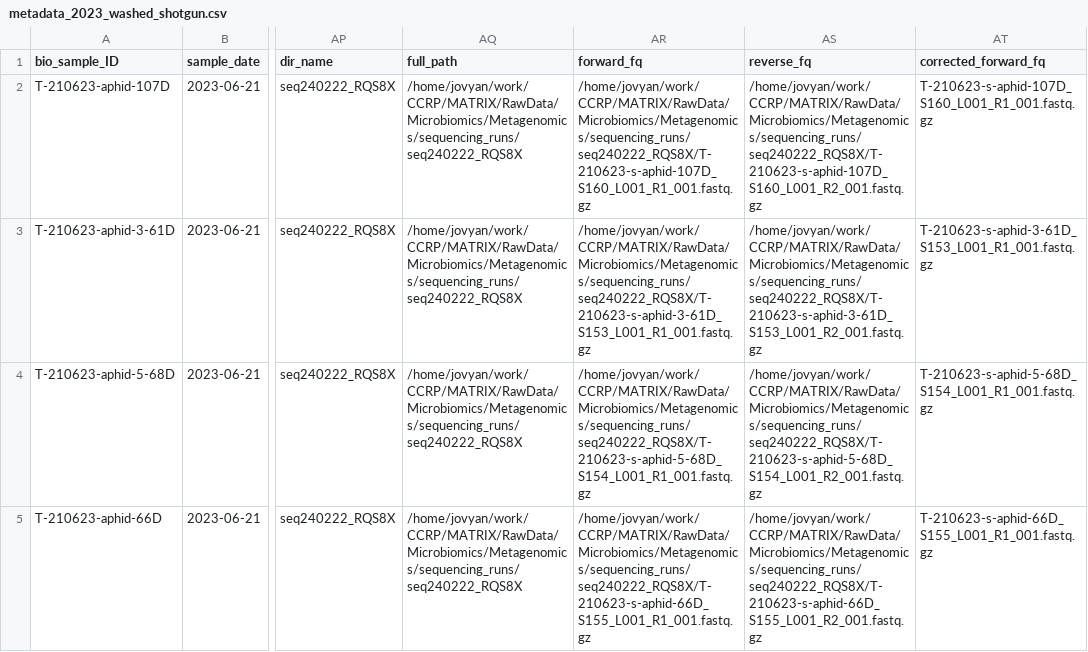
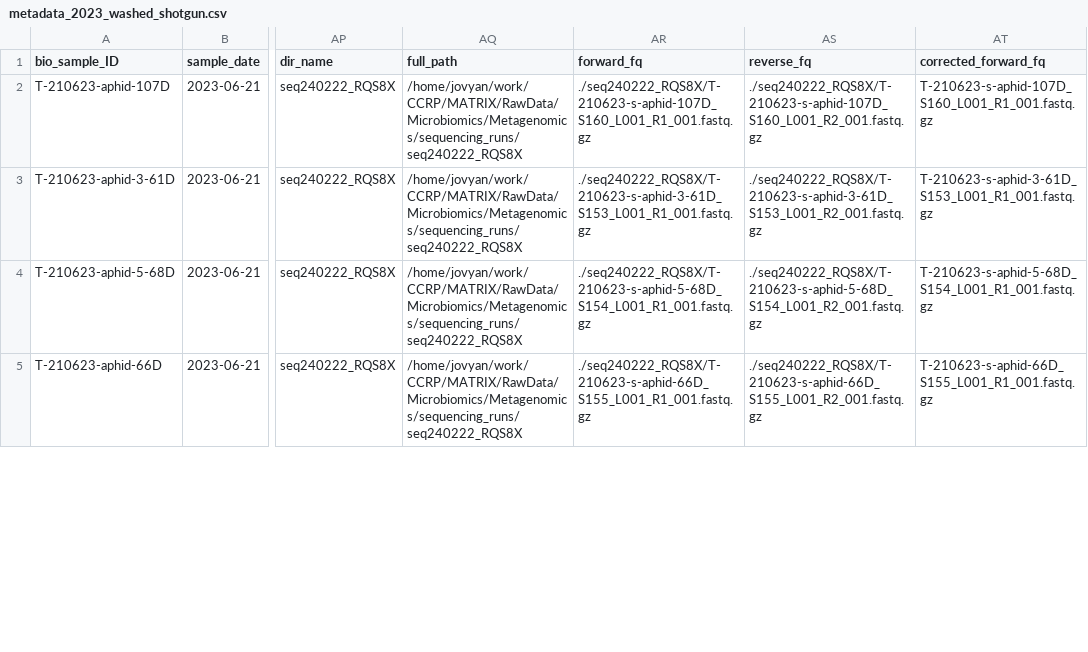
Before and after one commit to lauramilena3/MATRIX_METADATA, a CSV file: MICROBIOMICS/NOTEBOOKS/metadata_2023_washed_shotgun.csv, drawn as a sheet; only a part is shown, gaps mark what is left out; the diff covers the shown part only; the diff names each change by its address in the sheet, - before the commit and + after, or states it on an @@ line.

```diff
--- a/MICROBIOMICS/NOTEBOOKS/metadata_2023_washed_shotgun.csv
+++ b/MICROBIOMICS/NOTEBOOKS/metadata_2023_washed_shotgun.csv
-AR2 (forward_fq): /home/jovyan/work/CCRP/MATRIX/RawData/Microbiomics/Metagenomics/sequencing_runs/seq240222_RQS8X/T-210623-s-aphid-107D_S160_L001_R1_001.fastq.gz
+AR2 (forward_fq): ./seq240222_RQS8X/T-210623-s-aphid-107D_S160_L001_R1_001.fastq.gz
-AS2 (reverse_fq): /home/jovyan/work/CCRP/MATRIX/RawData/Microbiomics/Metagenomics/sequencing_runs/seq240222_RQS8X/T-210623-s-aphid-107D_S160_L001_R2_001.fastq.gz
+AS2 (reverse_fq): ./seq240222_RQS8X/T-210623-s-aphid-107D_S160_L001_R2_001.fastq.gz
-AR3 (forward_fq): /home/jovyan/work/CCRP/MATRIX/RawData/Microbiomics/Metagenomics/sequencing_runs/seq240222_RQS8X/T-210623-s-aphid-3-61D_S153_L001_R1_001.fastq.gz
+AR3 (forward_fq): ./seq240222_RQS8X/T-210623-s-aphid-3-61D_S153_L001_R1_001.fastq.gz
-AS3 (reverse_fq): /home/jovyan/work/CCRP/MATRIX/RawData/Microbiomics/Metagenomics/sequencing_runs/seq240222_RQS8X/T-210623-s-aphid-3-61D_S153_L001_R2_001.fastq.gz
+AS3 (reverse_fq): ./seq240222_RQS8X/T-210623-s-aphid-3-61D_S153_L001_R2_001.fastq.gz
-AR4 (forward_fq): /home/jovyan/work/CCRP/MATRIX/RawData/Microbiomics/Metagenomics/sequencing_runs/seq240222_RQS8X/T-210623-s-aphid-5-68D_S154_L001_R1_001.fastq.gz
+AR4 (forward_fq): ./seq240222_RQS8X/T-210623-s-aphid-5-68D_S154_L001_R1_001.fastq.gz
-AS4 (reverse_fq): /home/jovyan/work/CCRP/MATRIX/RawData/Microbiomics/Metagenomics/sequencing_runs/seq240222_RQS8X/T-210623-s-aphid-5-68D_S154_L001_R2_001.fastq.gz
+AS4 (reverse_fq): ./seq240222_RQS8X/T-210623-s-aphid-5-68D_S154_L001_R2_001.fastq.gz
-AR5 (forward_fq): /home/jovyan/work/CCRP/MATRIX/RawData/Microbiomics/Metagenomics/sequencing_runs/seq240222_RQS8X/T-210623-s-aphid-66D_S155_L001_R1_001.fastq.gz
+AR5 (forward_fq): ./seq240222_RQS8X/T-210623-s-aphid-66D_S155_L001_R1_001.fastq.gz
-AS5 (reverse_fq): /home/jovyan/work/CCRP/MATRIX/RawData/Microbiomics/Metagenomics/sequencing_runs/seq240222_RQS8X/T-210623-s-aphid-66D_S155_L001_R2_001.fastq.gz
+AS5 (reverse_fq): ./seq240222_RQS8X/T-210623-s-aphid-66D_S155_L001_R2_001.fastq.gz
```
Also changed, not shown: 8 edited cells elsewhere in this file, MICROBIOMICS/NOTEBOOKS/errors.csv, MICROBIOMICS/sequencing_runs_paths_ERDA.csv, 6 other files.
